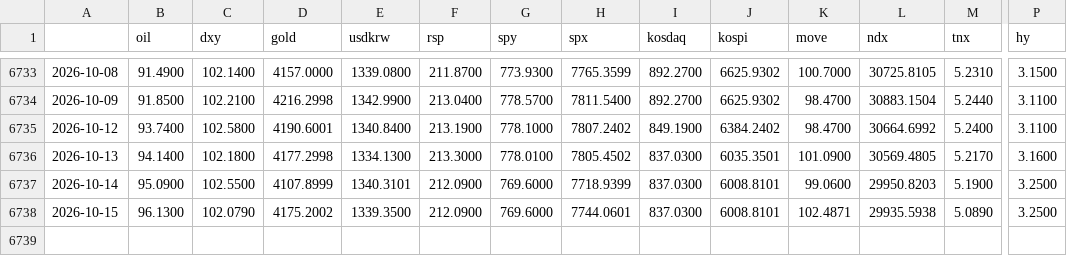
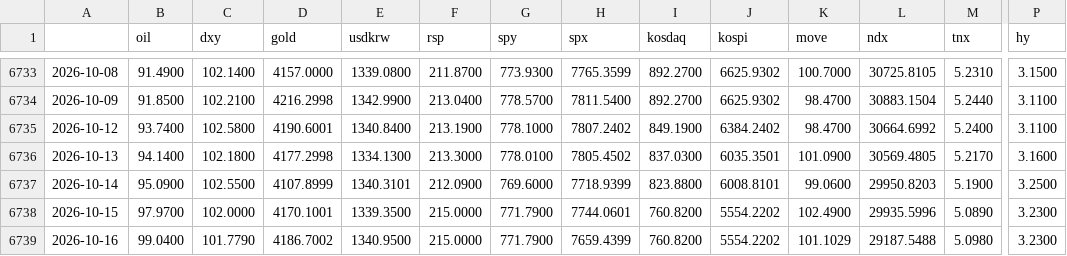
Before and after one commit to sebals38/InvestmentGuide, a CSV file: data/market.csv, drawn as a sheet; only a part is shown, gaps mark what is left out; rows hold the shown columns only; the diff names each change by its address in the sheet, - before the commit and + after, or states it on an @@ line.

```diff
--- a/data/market.csv
+++ b/data/market.csv
-I6737 (kosdaq): 837.0300
+I6737 (kosdaq): 823.8800
-B6738 (oil): 96.1300
+B6738 (oil): 97.9700
-C6738 (dxy): 102.0790
+C6738 (dxy): 102.0000
-D6738 (gold): 4175.2002
+D6738 (gold): 4170.1001
-F6738 (rsp): 212.0900
+F6738 (rsp): 215.0000
-G6738 (spy): 769.6000
+G6738 (spy): 771.7900
-I6738 (kosdaq): 837.0300
+I6738 (kosdaq): 760.8200
-J6738 (kospi): 6008.8101
+J6738 (kospi): 5554.2202
-K6738 (move): 102.4871
+K6738 (move): 102.4900
-L6738 (ndx): 29935.5938
+L6738 (ndx): 29935.5996
-P6738 (hy): 3.2500
+P6738 (hy): 3.2300
+row 6739: 2026-10-16 | 99.0400 | 101.7790 | 4186.7002 | 1340.9500 | 215.0000 | 771.7900 | 7659.4399 | 760.8200 | 5554.2202 | 101.1029 | 29187.5488 | 5.0980 | 3.2300
```
Also changed, not shown: report/history.csv, 1 other file.
